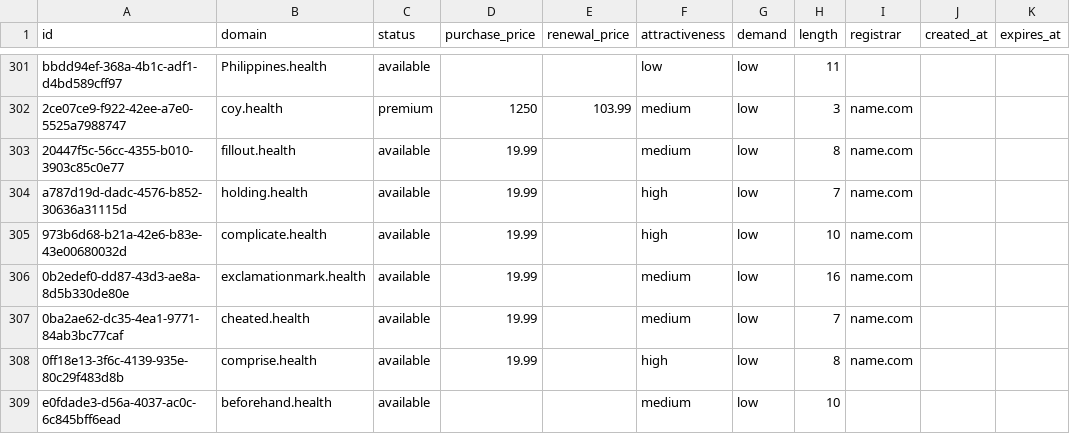
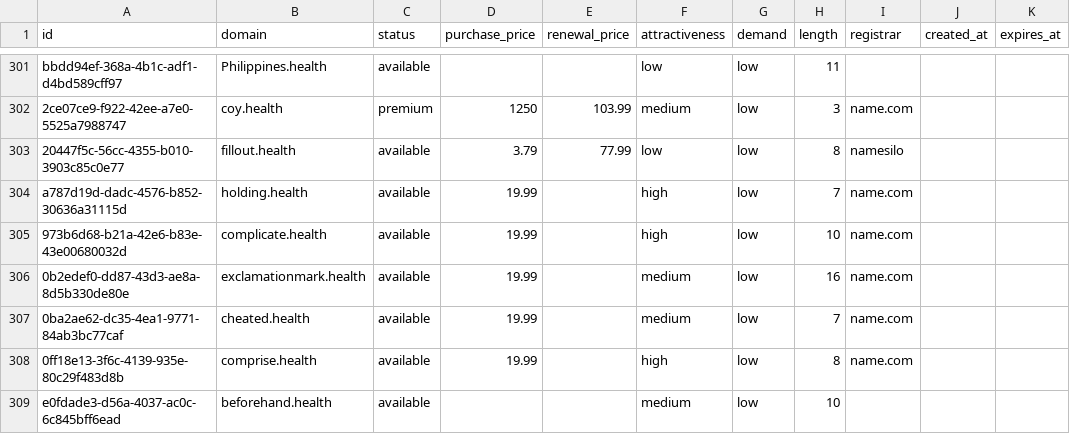
Before and after one commit to UniqueDomains/health-oneword-domains, a CSV file: health.csv, drawn as a sheet; only a part is shown, gaps mark what is left out.

Commit message:
Domains update

```diff
--- a/health.csv
+++ b/health.csv
@@ -302,3 +302,3 @@ bbdd94ef-368a-4b1c-adf1-d4bd589cff97,Philippines.health,available,,,low,low,11,,
 2ce07ce9-f922-42ee-a7e0-5525a7988747,coy.health,premium,1250,103.99,medium,low,3,name.com,,
-20447f5c-56cc-4355-b010-3903c85c0e77,fillout.health,available,19.99,,medium,low,8,name.com,,
+20447f5c-56cc-4355-b010-3903c85c0e77,fillout.health,available,3.79,77.99,low,low,8,namesilo,,
 a787d19d-dadc-4576-b852-30636a31115d,holding.health,available,19.99,,high,low,7,name.com,,
```
Also changed, not shown: 4 other files.
